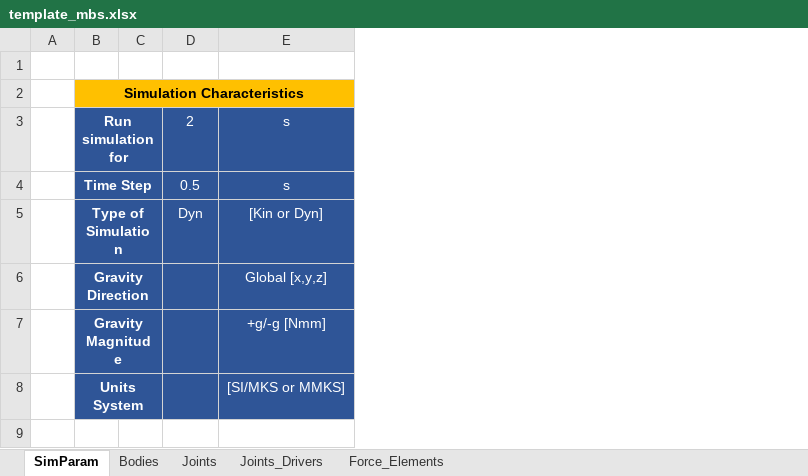
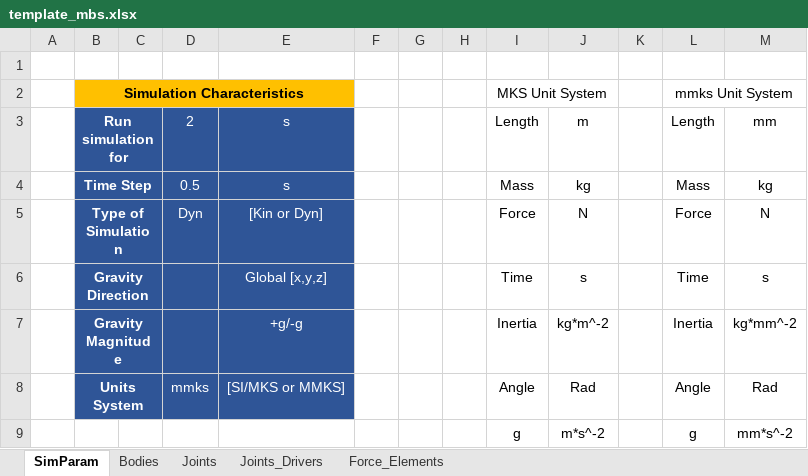
Before and after one commit to TiagoMSCarvalho/Multibody-System-Thesis-Software, an Excel workbook: mbs-EP-v.1.0.0/Excel Files/template_mbs.xlsx, sheet SimParam, drawn as a sheet; values as stored, in another font and other column widths than the file's, no borders; the diff names each change by its address in the sheet, - before the commit and + after, or states it on an @@ line.

Commit message:
Function for Force and Torque Implementation

```diff
--- a/mbs-EP-v.1.0.0/Excel Files/template_mbs.xlsx (sheet SimParam)
+++ b/mbs-EP-v.1.0.0/Excel Files/template_mbs.xlsx (sheet SimParam)
+column F, empty
+column G, empty
+column H, empty
+column I, rows 2-8: MKS Unit System | Length | Mass | Force | Time | Inertia | Angle
+column J, rows 3-8: m | kg | N | s | kg*m^-2 | Rad
+column K, empty
+column L, rows 2-8: mmks Unit System | Length | Mass | Force | Time | Inertia | Angle
+column M, rows 3-8: mm | kg | N | s | kg*mm^-2 | Rad
-E7: +g/-g [Nmm]
+E7: +g/-g
-D8: (empty)
+D8: mmks
+row 9:  |  |  |  |  |  |  |  | g | m*s^-2 |  | g | mm*s^-2
```
Also changed, not shown: sheet Bodies, sheet Joints_Drivers, 5 other files.
